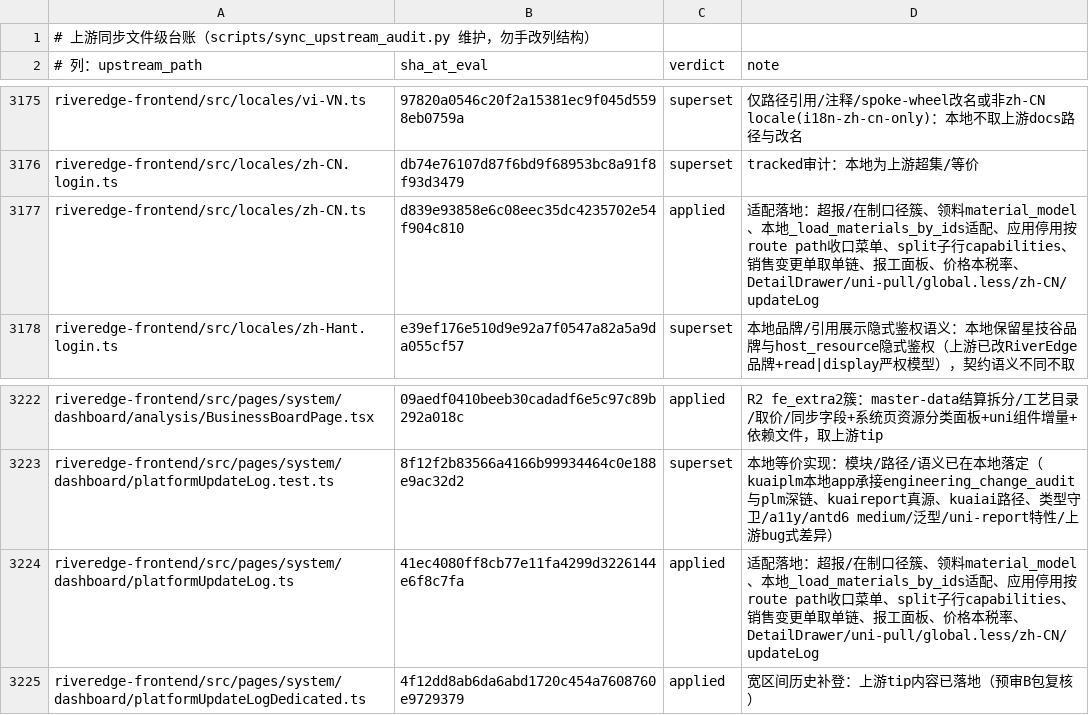
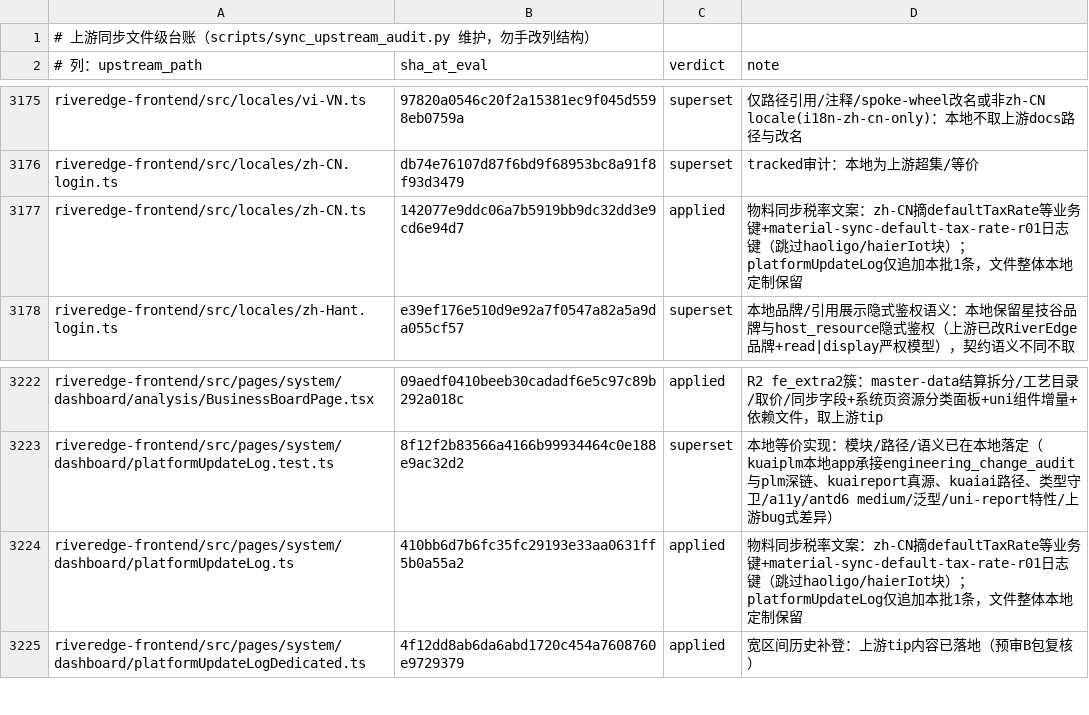
Before and after one commit to YZJ2016/kuaigeyun-mes, a TSV file: docs/上游同步-文件级台账.tsv, drawn as a sheet; only a part is shown, gaps mark what is left out.

```diff
--- a/docs/上游同步-文件级台账.tsv
+++ b/docs/上游同步-文件级台账.tsv
@@ -3176,3 +3176,3 @@ riveredge-frontend/src/locales/vi-VN.ts	97820a0546c20f2a15381ec9f045d5598eb0759a
 riveredge-frontend/src/locales/zh-CN.login.ts	db74e76107d87f6bd9f68953bc8a91f8f93d3479	superset	tracked审计：本地为上游超集/等价
-riveredge-frontend/src/locales/zh-CN.ts	d839e93858e6c08eec35dc4235702e54f904c810	applied	适配落地：超报/在制口径簇、领料material_model、本地_load_materials_by_ids适配、应用停用按route path收口菜单、split子行capabilities、销售变更单取单链、报工面板、价格本税率、DetailDrawer/uni-pull/global.less/zh-CN/updateLog
+riveredge-frontend/src/locales/zh-CN.ts	142077e9ddc06a7b5919bb9dc32dd3e9cd6e94d7	applied	物料同步税率文案：zh-CN摘defaultTaxRate等业务键+material-sync-default-tax-rate-r01日志键（跳过haoligo/haierIot块）；platformUpdateLog仅追加本批1条，文件整体本地定制保留
 riveredge-frontend/src/locales/zh-Hant.login.ts	e39ef176e510d9e92a7f0547a82a5a9da055cf57	superset	本地品牌/引用展示隐式鉴权语义：本地保留星技谷品牌与host_resource隐式鉴权（上游已改RiverEdge品牌+read|display严权模型），契约语义不同不取
@@ -3223,3 +3223,3 @@ riveredge-frontend/src/pages/system/dashboard/analysis/BusinessBoardPage.tsx	09a
 riveredge-frontend/src/pages/system/dashboard/platformUpdateLog.test.ts	8f12f2b83566a4166b99934464c0e188e9ac32d2	superset	本地等价实现：模块/路径/语义已在本地落定（kuaiplm本地app承接engineering_change_audit与plm深链、kuaireport真源、kuaiai路径、类型守卫/a11y/antd6 medium/泛型/uni-report特性/上游bug式差异）
-riveredge-frontend/src/pages/system/dashboard/platformUpdateLog.ts	41ec4080ff8cb77e11fa4299d3226144e6f8c7fa	applied	适配落地：超报/在制口径簇、领料material_model、本地_load_materials_by_ids适配、应用停用按route path收口菜单、split子行capabilities、销售变更单取单链、报工面板、价格本税率、DetailDrawer/uni-pull/global.less/zh-CN/updateLog
+riveredge-frontend/src/pages/system/dashboard/platformUpdateLog.ts	410bb6d7b6fc35fc29193e33aa0631ff5b0a55a2	applied	物料同步税率文案：zh-CN摘defaultTaxRate等业务键+material-sync-default-tax-rate-r01日志键（跳过haoligo/haierIot块）；platformUpdateLog仅追加本批1条，文件整体本地定制保留
 riveredge-frontend/src/pages/system/dashboard/platformUpdateLogDedicated.ts	4f12dd8ab6da6abd1720c454a7608760e9729379	applied	宽区间历史补登：上游tip内容已落地（预审B包复核）
```
